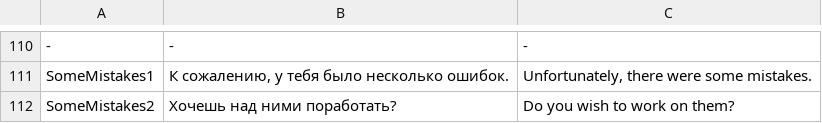
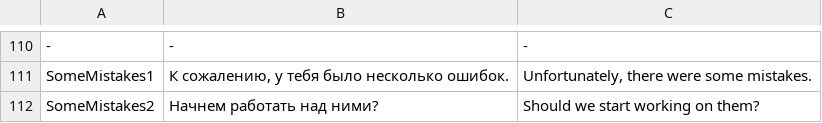
Before and after one commit to anupyldd/garibenka, a TSV file: Garibenka/Settings/loc.tsv, drawn as a sheet; only a part is shown, gaps mark what is left out; the diff names each change by its address in the sheet, - before the commit and + after, or states it on an @@ line.

Commit message:
update loc file

```diff
--- a/Garibenka/Settings/loc.tsv
+++ b/Garibenka/Settings/loc.tsv
-B112: Хочешь над ними поработать?
+B112: Начнем работать над ними?
-C112: Do you wish to work on them?
+C112: Should we start working on them?
```
